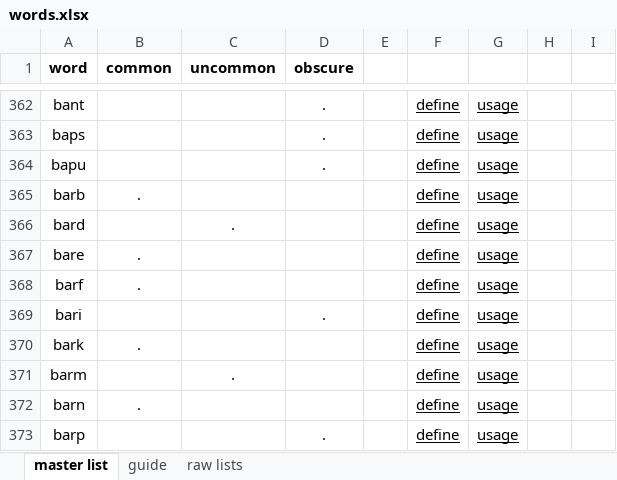
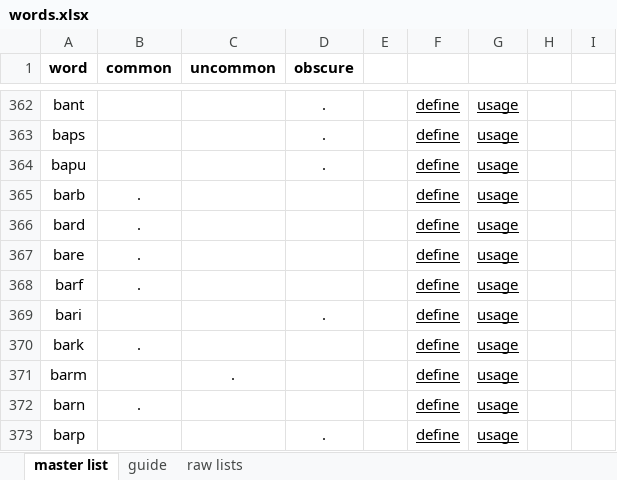
Before and after one commit to vincerubinetti/word4word, an Excel workbook: words.xlsx, sheet master list, drawn as a sheet; only a part is shown, gaps mark what is left out; values as stored, in another font and other column widths than the file's, no borders; the diff names each change by its address in the sheet, - before the commit and + after, or states it on an @@ line.

```diff
--- a/words.xlsx (sheet master list)
+++ b/words.xlsx (sheet master list)
-B366 (common): (empty)
+B366 (common): .
-C366 (uncommon): .
+C366 (uncommon): (empty)
```
Also changed, not shown: 14 other files.
